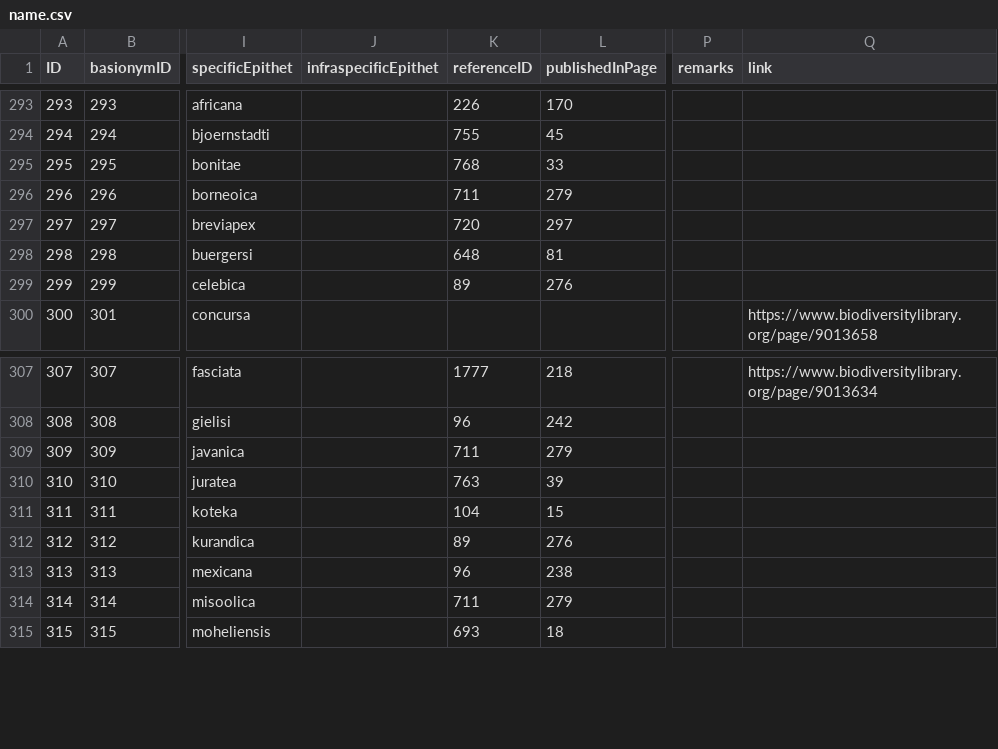
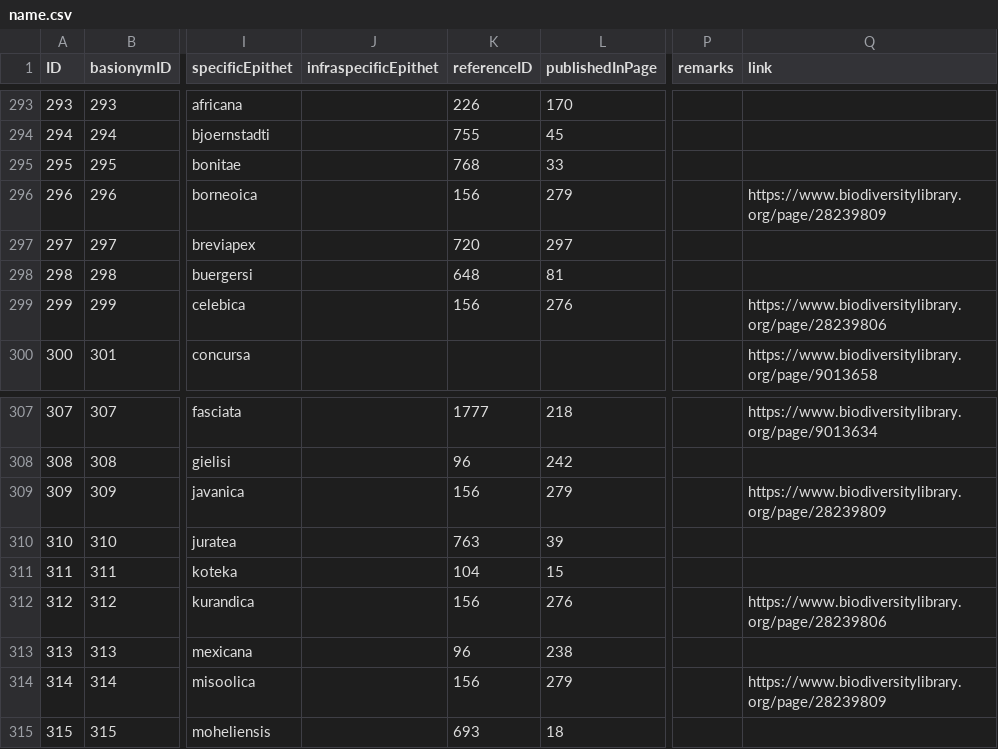
Before and after one commit to dhobern/pterophoroidea, a CSV file: coldp/data/name.csv, drawn as a sheet; only a part is shown, gaps mark what is left out; the diff names each change by its address in the sheet, - before the commit and + after, or states it on an @@ line.

```diff
--- a/coldp/data/name.csv
+++ b/coldp/data/name.csv
-K296 (referenceID): 711
+K296 (referenceID): 156
-Q296 (link): (empty)
+Q296 (link): https://www.biodiversitylibrary.org/page/28239809
-K299 (referenceID): 89
+K299 (referenceID): 156
-Q299 (link): (empty)
+Q299 (link): https://www.biodiversitylibrary.org/page/28239806
-K309 (referenceID): 711
+K309 (referenceID): 156
-Q309 (link): (empty)
+Q309 (link): https://www.biodiversitylibrary.org/page/28239809
-K312 (referenceID): 89
+K312 (referenceID): 156
-Q312 (link): (empty)
+Q312 (link): https://www.biodiversitylibrary.org/page/28239806
-K314 (referenceID): 711
+K314 (referenceID): 156
-Q314 (link): (empty)
+Q314 (link): https://www.biodiversitylibrary.org/page/28239809
```
Also changed, not shown: coldp/data/reference.csv, 3 other files.
